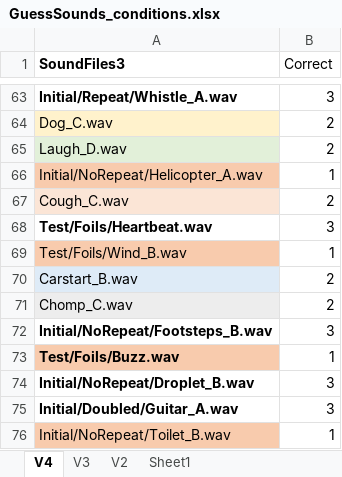
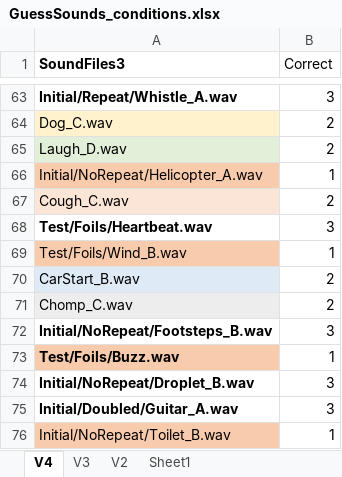
Before and after one commit to brocolli0416/Guess-the-Sounds, an Excel workbook: GuessSounds_conditions.xlsx, sheet V4, drawn as a sheet; only a part is shown, gaps mark what is left out; values as stored, in another font and other column widths than the file's, no borders; the diff names each change by its address in the sheet, - before the commit and + after, or states it on an @@ line.

```diff
--- a/GuessSounds_conditions.xlsx (sheet V4)
+++ b/GuessSounds_conditions.xlsx (sheet V4)
-A70 (SoundFiles3): Carstart_B.wav
+A70 (SoundFiles3): CarStart_B.wav
```
Also changed, not shown: 2 other files.
